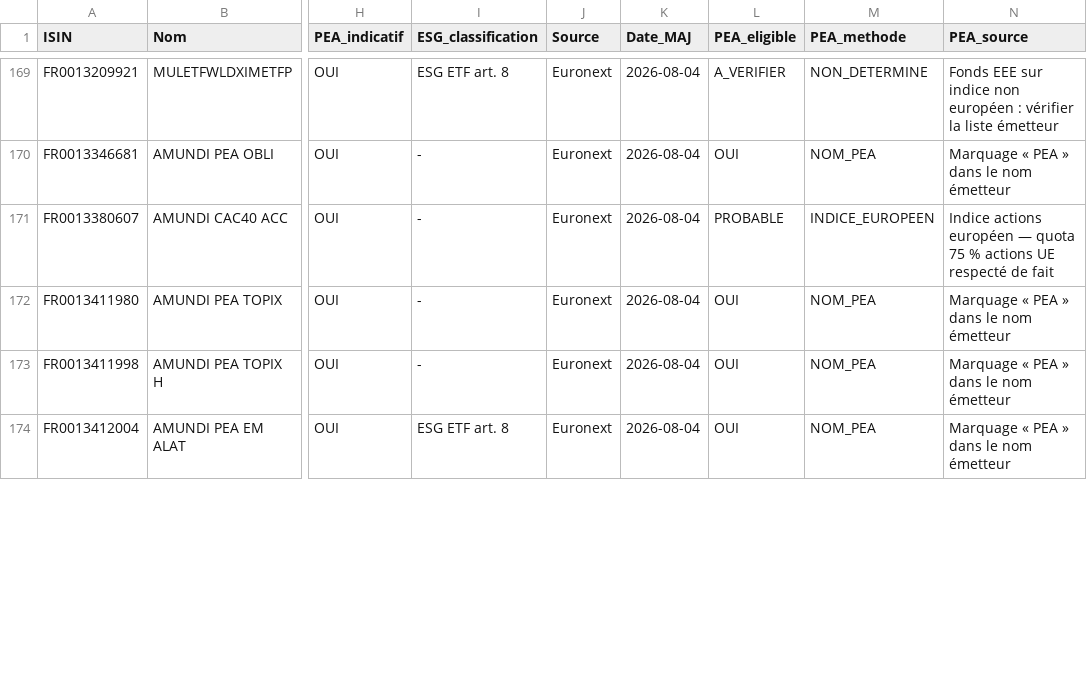
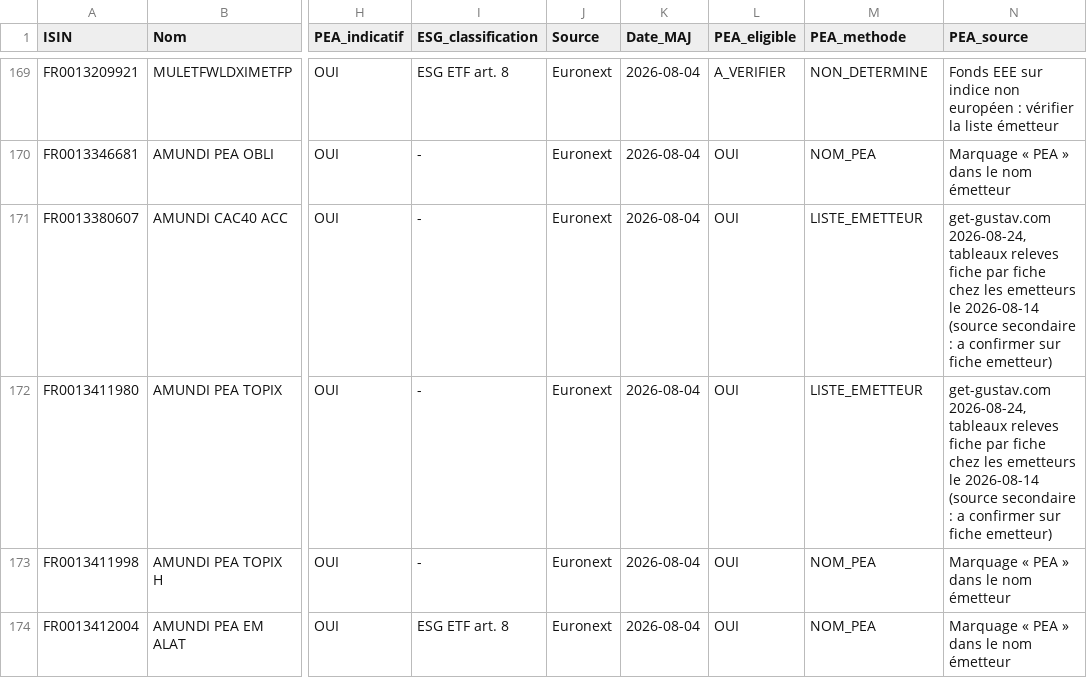
Before and after one commit to FredGarcia/PEAFirst, a CSV file: data/base_isin_fonds_pea.csv, drawn as a sheet; only a part is shown, gaps mark what is left out; the diff covers the shown part only; the diff names each change by its address in the sheet, - before the commit and + after, or states it on an @@ line.

```diff
--- a/data/base_isin_fonds_pea.csv
+++ b/data/base_isin_fonds_pea.csv
-L171 (PEA_eligible): PROBABLE
+L171 (PEA_eligible): OUI
-M171 (PEA_methode): INDICE_EUROPEEN
+M171 (PEA_methode): LISTE_EMETTEUR
-N171 (PEA_source): Indice actions européen — quota 75 % actions UE respecté de fait
+N171 (PEA_source): get-gustav.com 2026-08-24, tableaux releves fiche par fiche chez les emetteurs le 2026-08-14 (source secondaire : a confirmer sur fiche emetteur)
-M172 (PEA_methode): NOM_PEA
+M172 (PEA_methode): LISTE_EMETTEUR
-N172 (PEA_source): Marquage « PEA » dans le nom émetteur
+N172 (PEA_source): get-gustav.com 2026-08-24, tableaux releves fiche par fiche chez les emetteurs le 2026-08-14 (source secondaire : a confirmer sur fiche emetteur)
```
Also changed, not shown: 21 edited cells elsewhere in this file, data/pea_emetteurs.csv, 1 other file.
